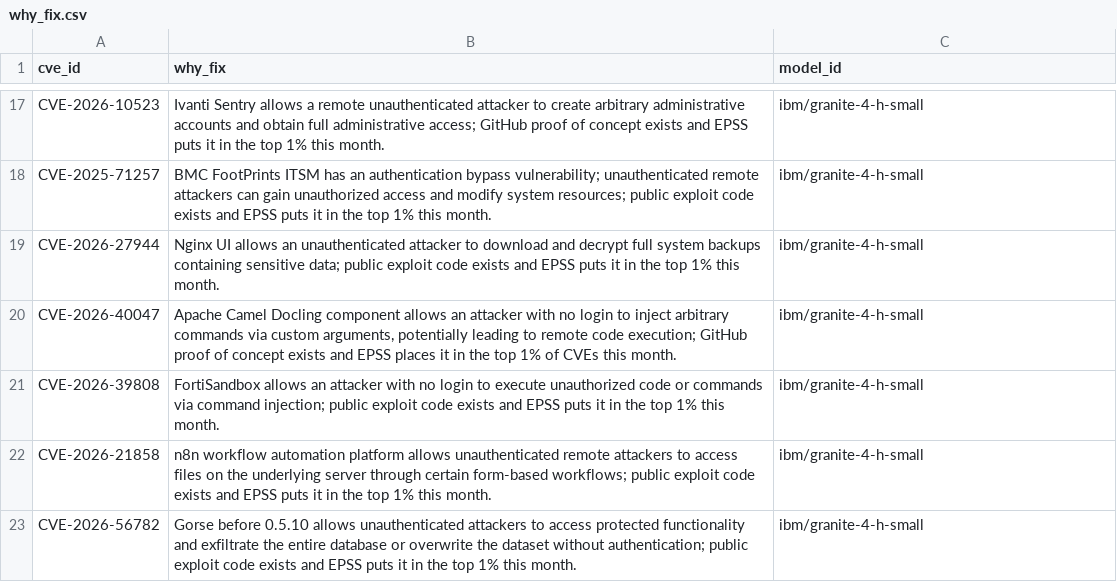
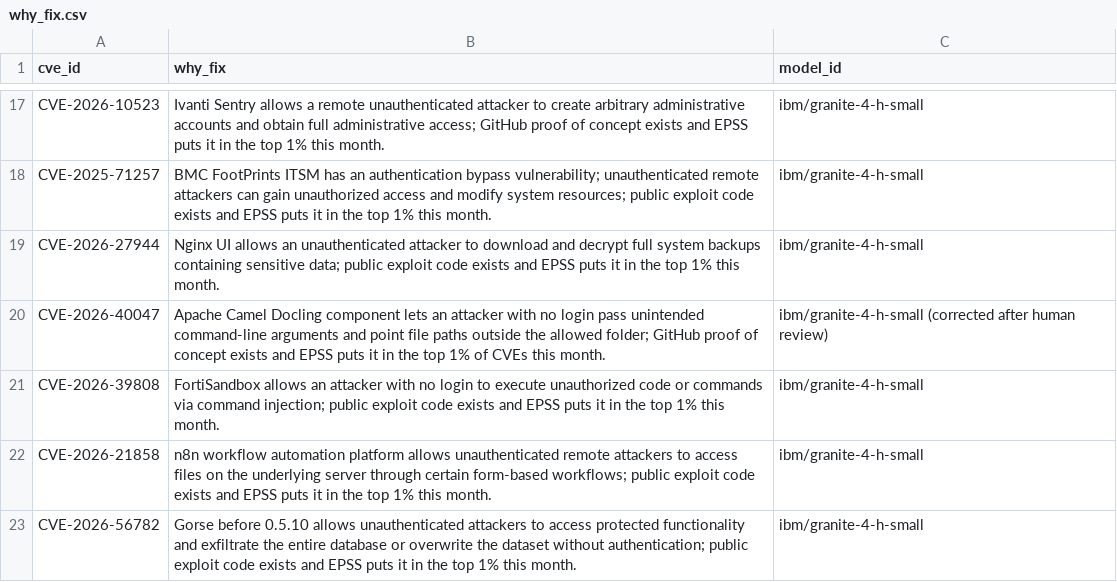
Before and after one commit to Kiizon/Bullseye, a CSV file: outputs/why_fix.csv, drawn as a sheet; only a part is shown, gaps mark what is left out.

```diff
--- a/outputs/why_fix.csv
+++ b/outputs/why_fix.csv
@@ -19,3 +19,3 @@ CVE-2025-71257,BMC FootPrints ITSM has an authentication bypass vulnerability; u
 CVE-2026-27944,Nginx UI allows an unauthenticated attacker to download and decrypt full system backups containing sensitive data; public exploit code exists and EPSS puts it in the top 1% this month.,ibm/granite-4-h-small
-CVE-2026-40047,"Apache Camel Docling component allows an attacker with no login to inject arbitrary commands via custom arguments, potentially leading to remote code execution; GitHub proof of concept exists and EPSS places it in the top 1% of CVEs this month.",ibm/granite-4-h-small
+CVE-2026-40047,Apache Camel Docling component lets an attacker with no login pass unintended command-line arguments and point file paths outside the allowed folder; GitHub proof of concept exists and EPSS puts it in the top 1% of CVEs this month.,ibm/granite-4-h-small (corrected after human review)
 CVE-2026-39808,FortiSandbox allows an attacker with no login to execute unauthorized code or commands via command injection; public exploit code exists and EPSS puts it in the top 1% this month.,ibm/granite-4-h-small
```
Also changed, not shown: 2 other files.
